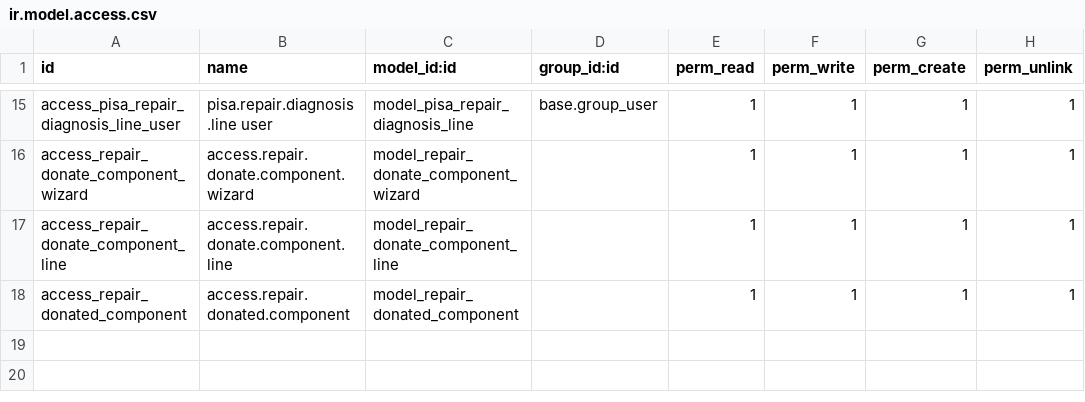
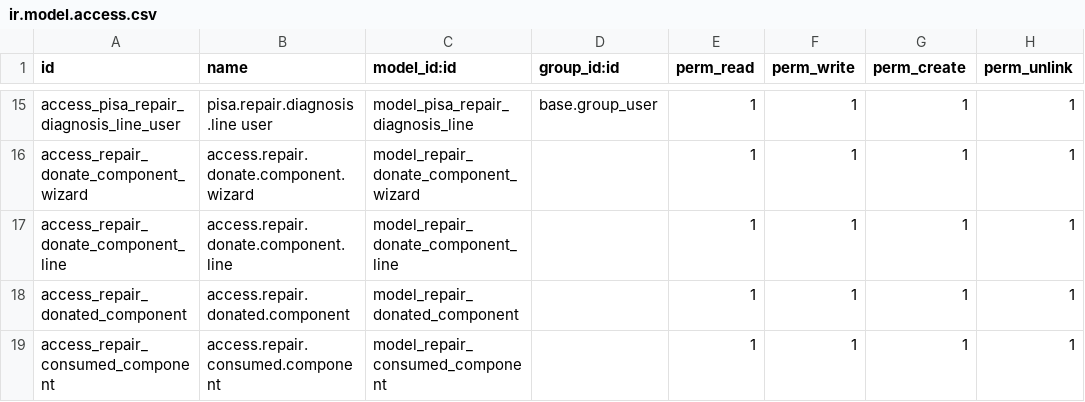
Before and after one commit to penguin-group/testing-project, a CSV file: pisa_repair/security/ir.model.access.csv, drawn as a sheet; only a part is shown, gaps mark what is left out.

Commit message:
feat(DCD-219): implement consumption of donated components
- Added new model  to track usage of donated components in repair orders
- Linked consumed components to repair orders with automatic update of  status and destination ticket
- Updated  model:
  - Replaced  field with  field (computed from destination ticket)
  - Adjusted views to reflect new  field
- Extended  model with One2many field for consumed components
- Updated repair order form customizations to include editable list/form of consumed donated components
- Added access control rules for
- Improved donation wizard with validation to prevent duplicate component selection

```diff
--- a/pisa_repair/security/ir.model.access.csv
+++ b/pisa_repair/security/ir.model.access.csv
@@ -18 +18,2 @@ access_repair_donate_component_line,access.repair.donate.component.line,model_re
 access_repair_donated_component,access.repair.donated.component,model_repair_donated_component,,1,1,1,1
+access_repair_consumed_component,access.repair.consumed.component,model_repair_consumed_component,,1,1,1,1
```
Also changed, not shown: 7 other files.
